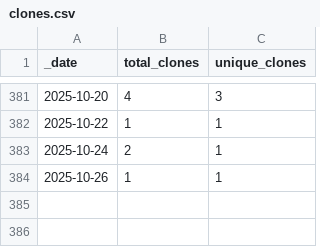
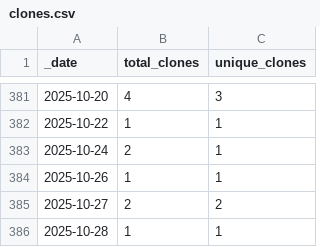
Before and after one commit to opentecr/opentecr-schema, a CSV file: traffic/clones.csv, drawn as a sheet; only a part is shown, gaps mark what is left out.

Commit message:
GitHub traffic

```diff
--- a/traffic/clones.csv
+++ b/traffic/clones.csv
@@ -384 +384,3 @@ _date,total_clones,unique_clones
 2025-10-26,1,1
+2025-10-27,2,2
+2025-10-28,1,1
```
Also changed, not shown: traffic/views.csv, 1 other file.
